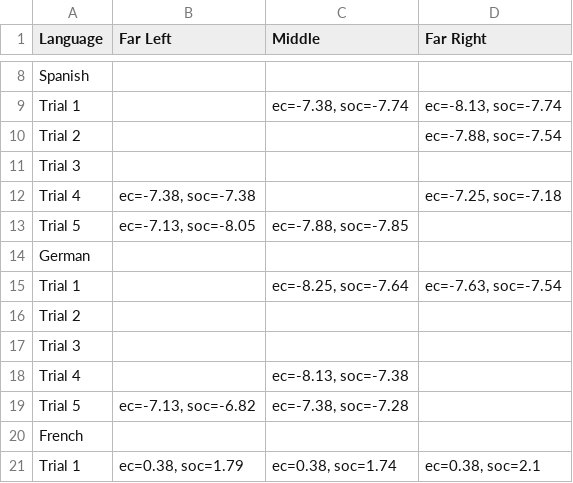
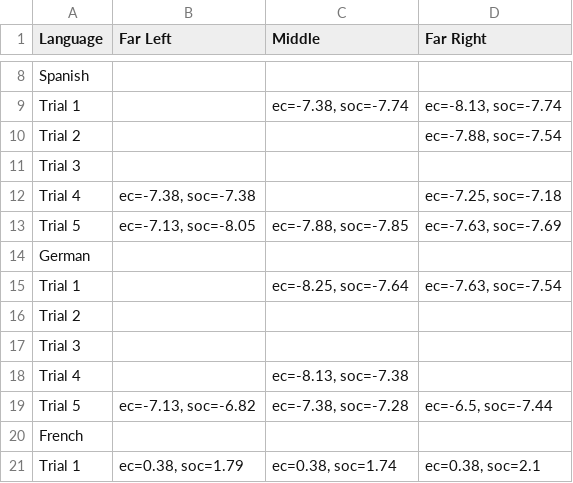
Before and after one commit to CryptoRhinoGH/LLM_Politicalcompass, a CSV file: csv_results/gemini_cookie_results.csv, drawn as a sheet; only a part is shown, gaps mark what is left out.

Commit message:
Print updates, remove unused csv results

```diff
--- a/csv_results/gemini_cookie_results.csv
+++ b/csv_results/gemini_cookie_results.csv
@@ -12,3 +12,3 @@ Trial 3,,,
 Trial 4,"ec=-7.38, soc=-7.38",,"ec=-7.25, soc=-7.18"
-Trial 5,"ec=-7.13, soc=-8.05","ec=-7.88, soc=-7.85",
+Trial 5,"ec=-7.13, soc=-8.05","ec=-7.88, soc=-7.85","ec=-7.63, soc=-7.69"
 German
@@ -18,3 +18,3 @@ Trial 3,,,
 Trial 4,,"ec=-8.13, soc=-7.38",
-Trial 5,"ec=-7.13, soc=-6.82","ec=-7.38, soc=-7.28",
+Trial 5,"ec=-7.13, soc=-6.82","ec=-7.38, soc=-7.28","ec=-6.5, soc=-7.44"
 French
```
Also changed, not shown: 2 other files.
